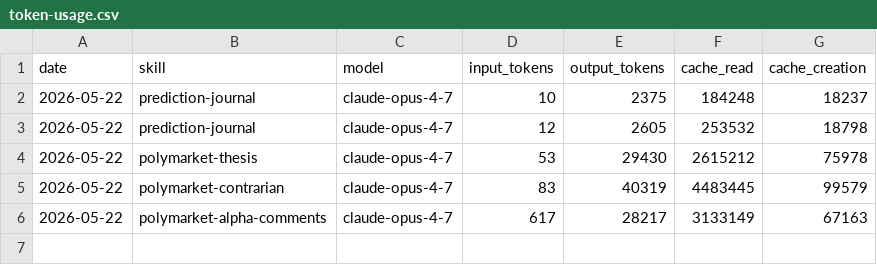
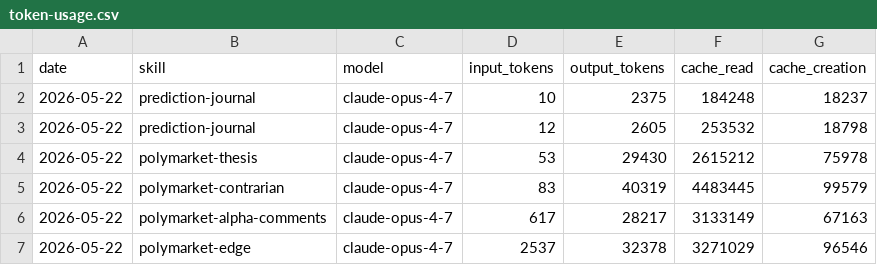
Before and after one commit to 0xShak/aeon, a CSV file: memory/token-usage.csv, drawn as a sheet; the diff names each change by its address in the sheet, - before the commit and + after, or states it on an @@ line.

Commit message:
chore(polymarket-edge): auto-commit 2026-05-22

```diff
--- a/memory/token-usage.csv
+++ b/memory/token-usage.csv
+row 7: 2026-05-22 | polymarket-edge | claude-opus-4-7 | 2537 | 32378 | 3271029 | 96546
```
Also changed, not shown: 14 other files.
